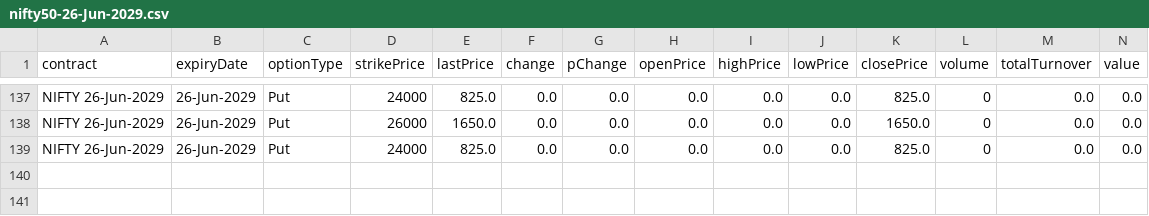
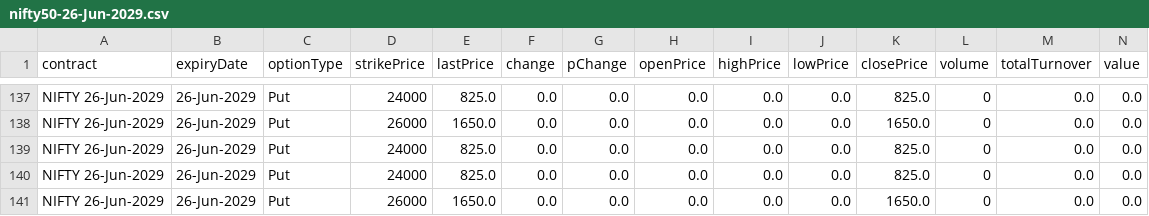
Before and after one commit to ashishKAgg/nse-derivative-oi, a CSV file: optionOIData/nifty50/nifty50-26-Jun-2029.csv, drawn as a sheet; only a part is shown, gaps mark what is left out; rows hold the shown columns only; the diff names each change by its address in the sheet, - before the commit and + after, or states it on an @@ line.

```diff
--- a/optionOIData/nifty50/nifty50-26-Jun-2029.csv
+++ b/optionOIData/nifty50/nifty50-26-Jun-2029.csv
+row 140: NIFTY 26-Jun-2029 | 26-Jun-2029 | Put | 24000 | 825.0 | 0.0 | 0.0 | 0.0 | 0.0 | 0.0 | 825.0 | 0 | 0.0 | 0.0
+row 141: NIFTY 26-Jun-2029 | 26-Jun-2029 | Put | 26000 | 1650.0 | 0.0 | 0.0 | 0.0 | 0.0 | 0.0 | 1650.0 | 0 | 0.0 | 0.0
```
Also changed, not shown: optionOIData/nifty50/nifty50-25-Jun-2030.csv, optionOIData/nifty50/nifty50-27-Jun-2028.csv, 1 other file.
